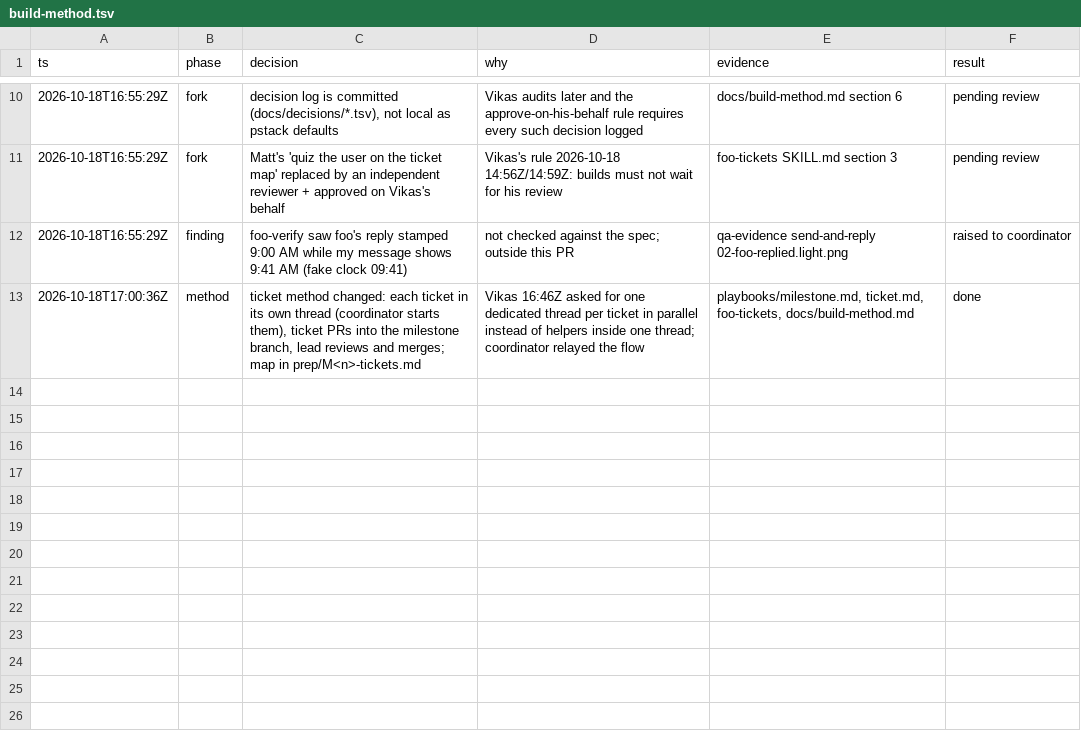
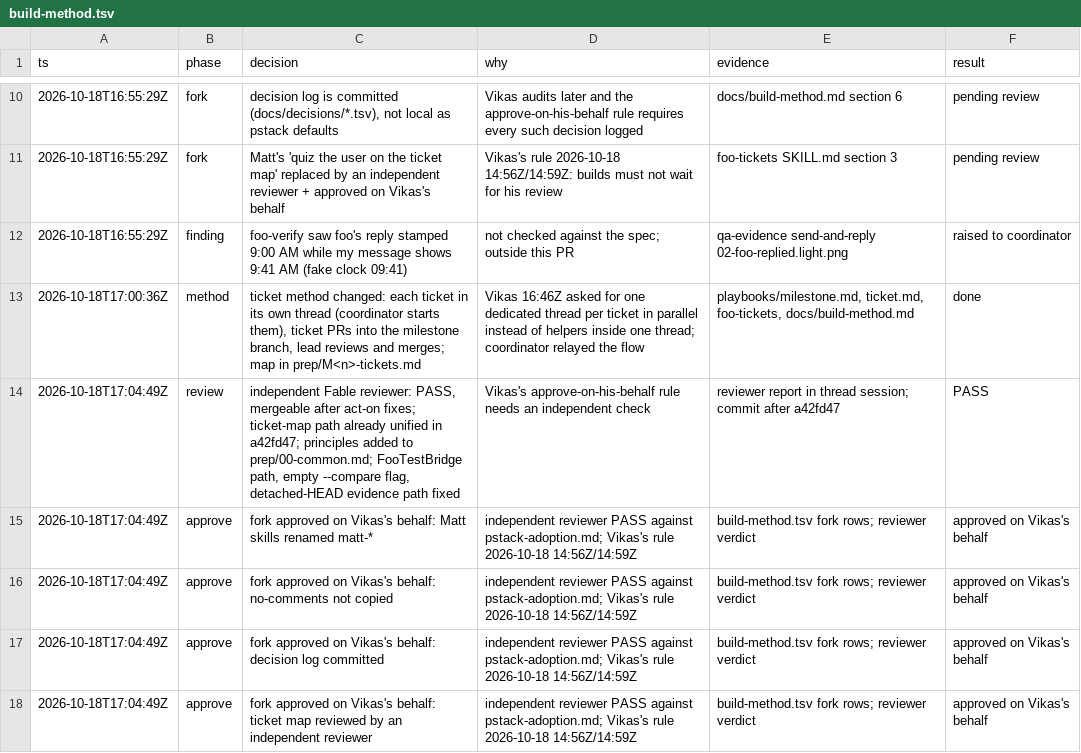
Before and after one commit to vikas53953/foo-agent, a TSV file: docs/decisions/build-method.tsv, drawn as a sheet; only a part is shown, gaps mark what is left out.

```diff
--- a/docs/decisions/build-method.tsv
+++ b/docs/decisions/build-method.tsv
@@ -13 +13,6 @@ ts	phase	decision	why	evidence	result
 2026-10-18T17:00:36Z	method	ticket method changed: each ticket in its own thread (coordinator starts them), ticket PRs into the milestone branch, lead reviews and merges; map in prep/M<n>-tickets.md	Vikas 16:46Z asked for one dedicated thread per ticket in parallel instead of helpers inside one thread; coordinator relayed the flow	playbooks/milestone.md, ticket.md, foo-tickets, docs/build-method.md	done
+2026-10-18T17:04:49Z	review	independent Fable reviewer: PASS, mergeable after act-on fixes; ticket-map path already unified in a42fd47; principles added to prep/00-common.md; FooTestBridge path, empty --compare flag, detached-HEAD evidence path fixed	Vikas's approve-on-his-behalf rule needs an independent check	reviewer report in thread session; commit after a42fd47	PASS
+2026-10-18T17:04:49Z	approve	fork approved on Vikas's behalf: Matt skills renamed matt-*	independent reviewer PASS against pstack-adoption.md; Vikas's rule 2026-10-18 14:56Z/14:59Z	build-method.tsv fork rows; reviewer verdict	approved on Vikas's behalf
+2026-10-18T17:04:49Z	approve	fork approved on Vikas's behalf: no-comments not copied	independent reviewer PASS against pstack-adoption.md; Vikas's rule 2026-10-18 14:56Z/14:59Z	build-method.tsv fork rows; reviewer verdict	approved on Vikas's behalf
+2026-10-18T17:04:49Z	approve	fork approved on Vikas's behalf: decision log committed	independent reviewer PASS against pstack-adoption.md; Vikas's rule 2026-10-18 14:56Z/14:59Z	build-method.tsv fork rows; reviewer verdict	approved on Vikas's behalf
+2026-10-18T17:04:49Z	approve	fork approved on Vikas's behalf: ticket map reviewed by an independent reviewer	independent reviewer PASS against pstack-adoption.md; Vikas's rule 2026-10-18 14:56Z/14:59Z	build-method.tsv fork rows; reviewer verdict	approved on Vikas's behalf
```
Also changed, not shown: 3 other files.
